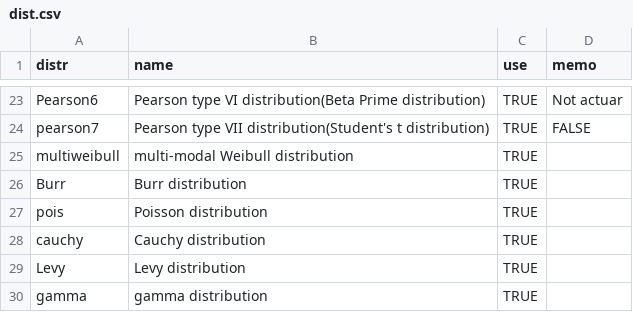
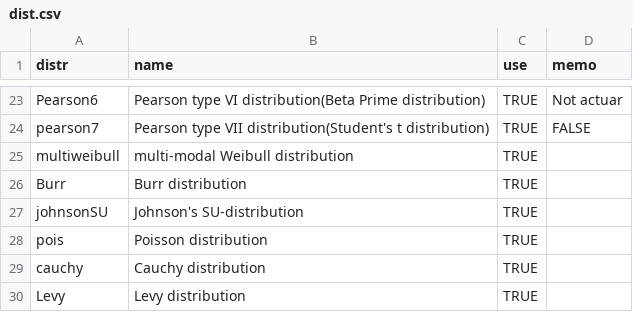
Before and after one commit to ToshihiroIguchi/ezdis, a CSV file: dist.csv, drawn as a sheet; only a part is shown, gaps mark what is left out; the shorter side is filled out with more unchanged rows.

Commit message:
add Burr and Johnson

```diff
--- a/dist.csv
+++ b/dist.csv
@@ -26,2 +26,3 @@ multiweibull,multi-modal Weibull distribution,TRUE,
 Burr,Burr distribution,TRUE,
+johnsonSU,Johnson's SU-distribution,TRUE,
 pois,Poisson distribution,TRUE,
```
Also changed, not shown: 3 other files.
